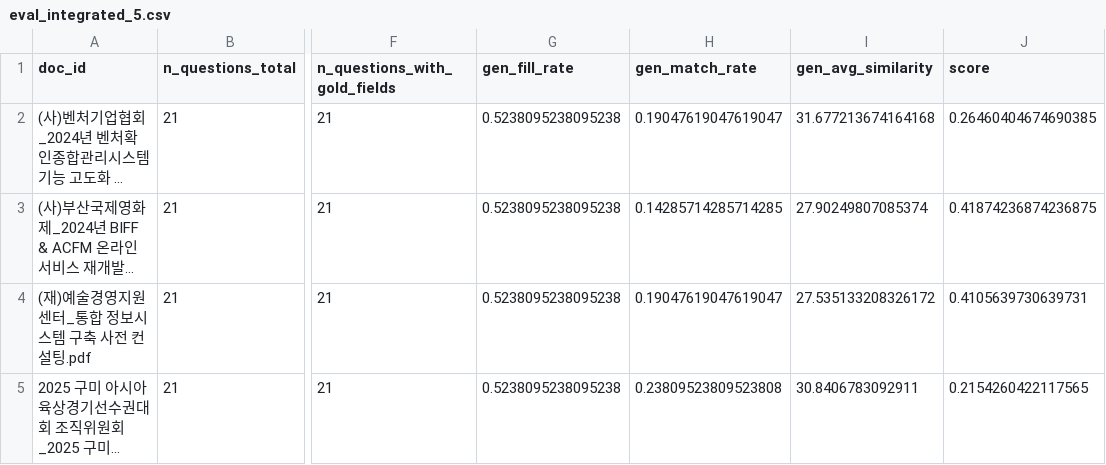
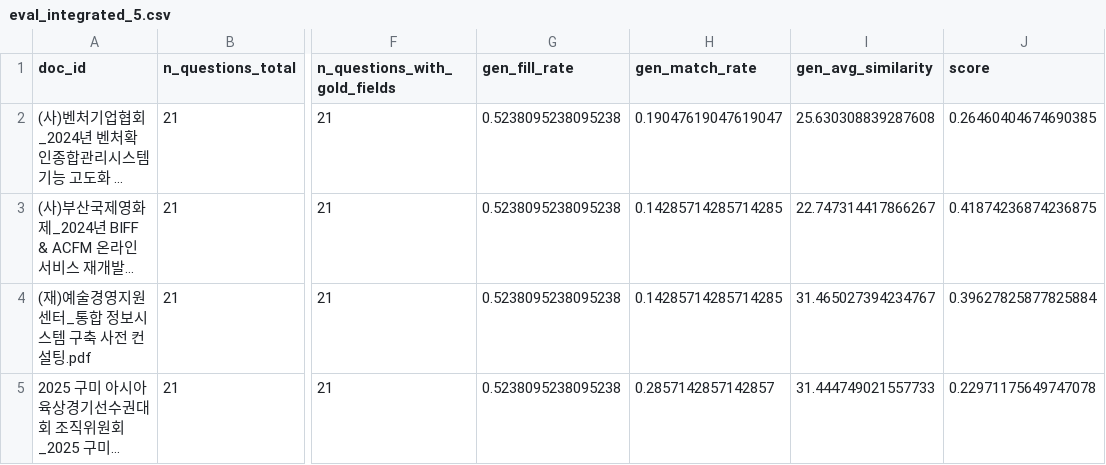
Before and after one commit to wonbywondev/codeit-part3-team4, a CSV file: outputs/eval_integrated_5.csv, drawn as a sheet; only a part is shown, gaps mark what is left out; long unchanged cells end in …; the diff names each change by its address in the sheet, - before the commit and + after, or states it on an @@ line.

```diff
--- a/outputs/eval_integrated_5.csv
+++ b/outputs/eval_integrated_5.csv
-I2 (gen_avg_similarity): 31.677213674164168
+I2 (gen_avg_similarity): 25.630308839287608
-I3 (gen_avg_similarity): 27.90249807085374
+I3 (gen_avg_similarity): 22.747314417866267
-H4 (gen_match_rate): 0.19047619047619047
+H4 (gen_match_rate): 0.14285714285714285
-I4 (gen_avg_similarity): 27.535133208326172
+I4 (gen_avg_similarity): 31.465027394234767
-J4 (score): 0.4105639730639731
+J4 (score): 0.39627825877825884
-H5 (gen_match_rate): 0.23809523809523808
+H5 (gen_match_rate): 0.2857142857142857
-I5 (gen_avg_similarity): 30.8406783092911
+I5 (gen_avg_similarity): 31.444749021557733
-J5 (score): 0.2154260422117565
+J5 (score): 0.22971175649747078
```
Also changed, not shown: 2 other files.
